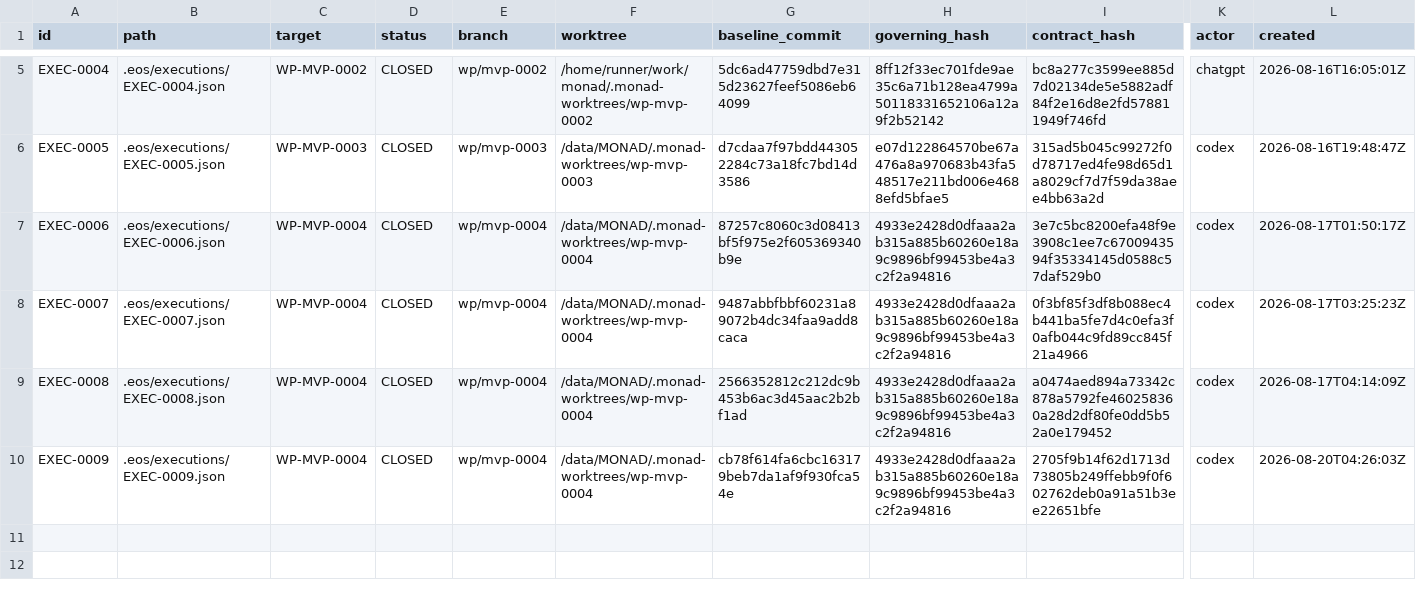
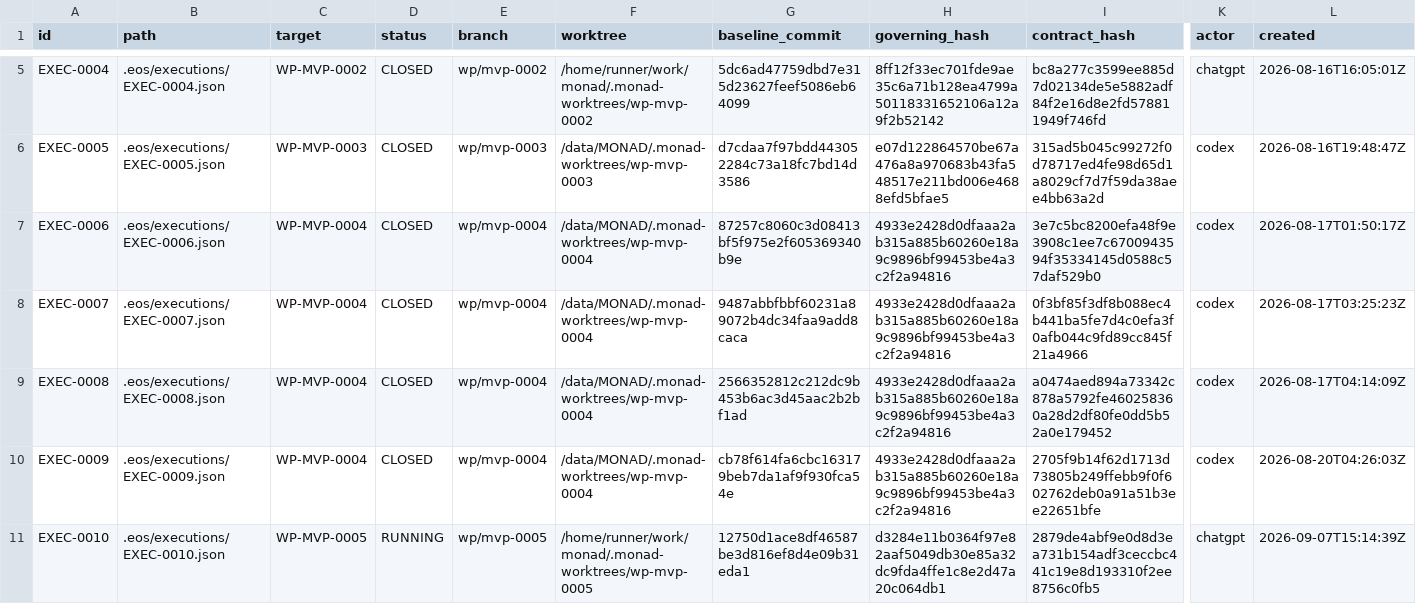
Before and after one commit to monad-framework/monad, a TSV file: .eos/executions.tsv, drawn as a sheet; only a part is shown, gaps mark what is left out; rows hold the shown columns only; the diff names each change by its address in the sheet, - before the commit and + after, or states it on an @@ line.

```diff
--- a/.eos/executions.tsv
+++ b/.eos/executions.tsv
+row 11: EXEC-0010 | .eos/executions/EXEC-0010.json | WP-MVP-0005 | RUNNING | wp/mvp-0005 | /home/runner/work/monad/.monad-worktrees/wp-mvp-0005 | 12750d1ace8df46587be3d816ef8d4e09b31eda1 | d3284e11b0364f97e82aaf5049db30e85a32dc9fda4ffe1c8e2d47a20c064db1 | 2879de4abf9e0d8d3ea731b154adf3ceccbc441c19e8d193310f2ee8756c0fb5 | chatgpt | 2026-09-07T15:14:39Z
```
Also changed, not shown: 12 other files.
